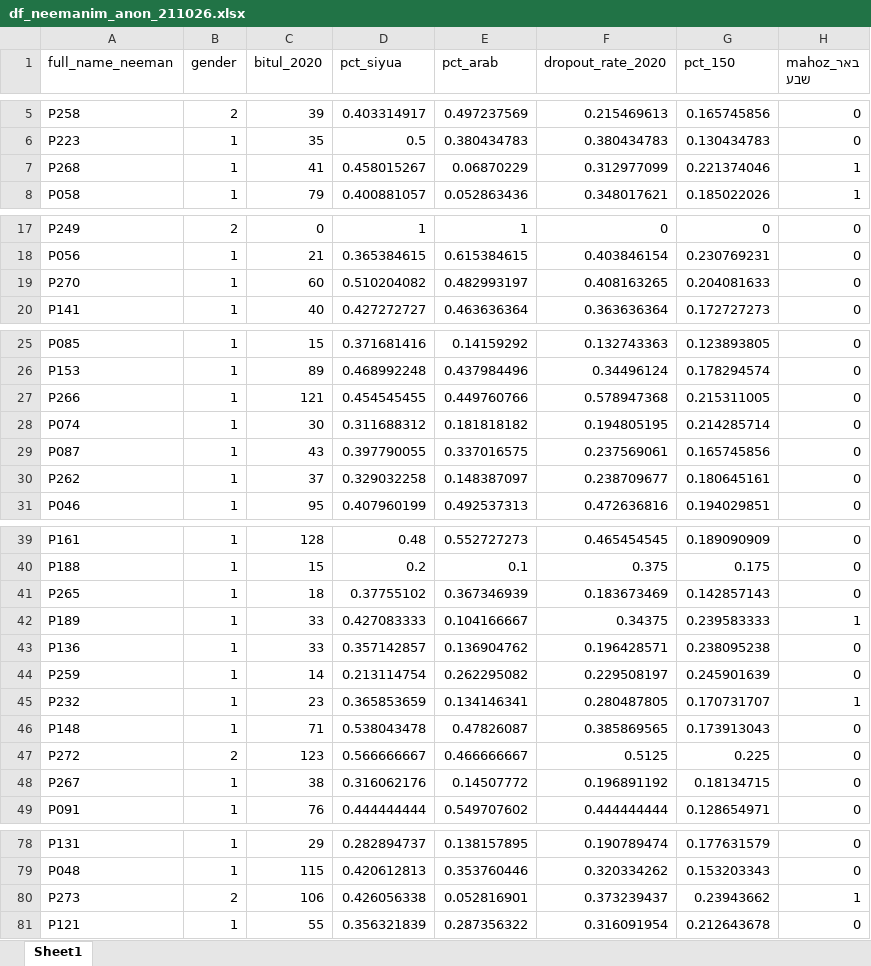
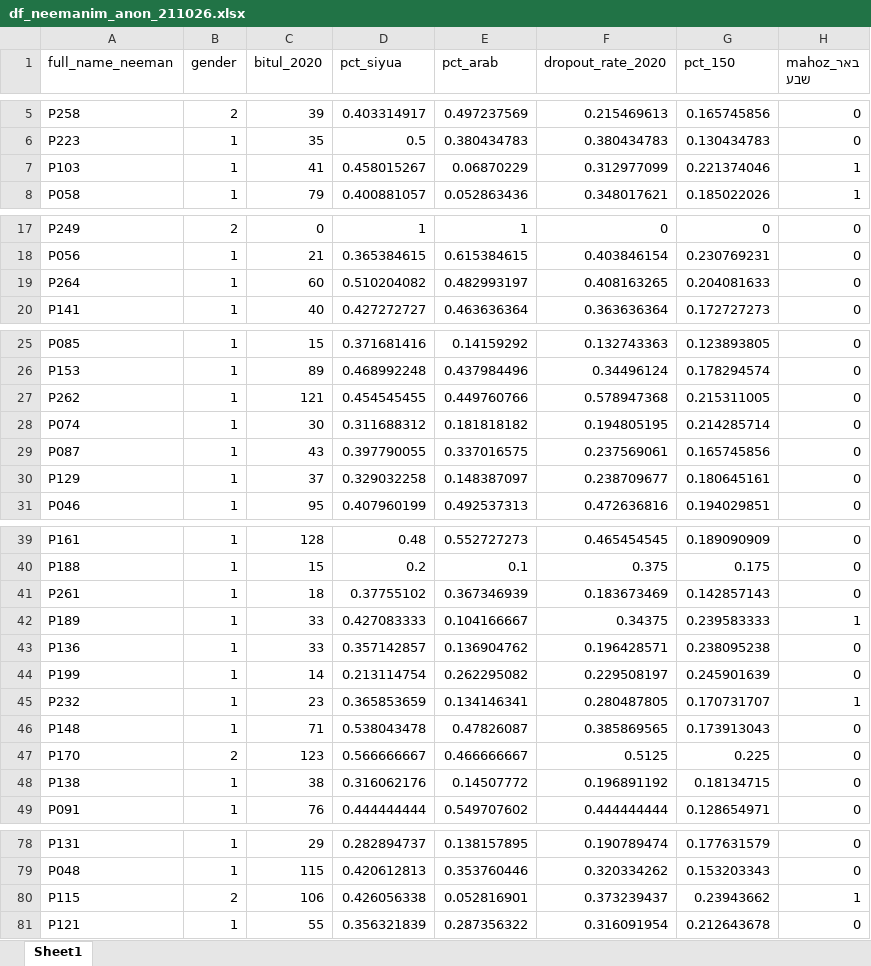
Before and after one commit to waseems02/piraon, an Excel workbook: df_neemanim_anon_211026.xlsx, sheet Sheet1, drawn as a sheet; only a part is shown, gaps mark what is left out; values as stored, in another font and other column widths than the file's, no borders; the diff covers the shown part only; the diff names each change by its address in the sheet, - before the commit and + after, or states it on an @@ line.

```diff
--- a/df_neemanim_anon_211026.xlsx (sheet Sheet1)
+++ b/df_neemanim_anon_211026.xlsx (sheet Sheet1)
-A7 (full_name_neeman): P268
+A7 (full_name_neeman): P103
-A19 (full_name_neeman): P270
+A19 (full_name_neeman): P264
-A27 (full_name_neeman): P266
+A27 (full_name_neeman): P262
-A30 (full_name_neeman): P262
+A30 (full_name_neeman): P129
-A41 (full_name_neeman): P265
+A41 (full_name_neeman): P261
-A44 (full_name_neeman): P259
+A44 (full_name_neeman): P199
-A47 (full_name_neeman): P272
+A47 (full_name_neeman): P170
-A48 (full_name_neeman): P267
+A48 (full_name_neeman): P138
-A80 (full_name_neeman): P273
+A80 (full_name_neeman): P115
```
Also changed, not shown: 6 edited cells elsewhere in this sheet, 4 other files.
